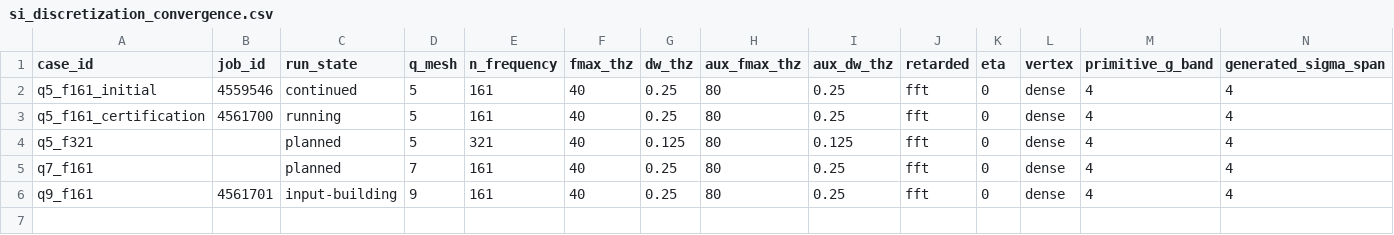
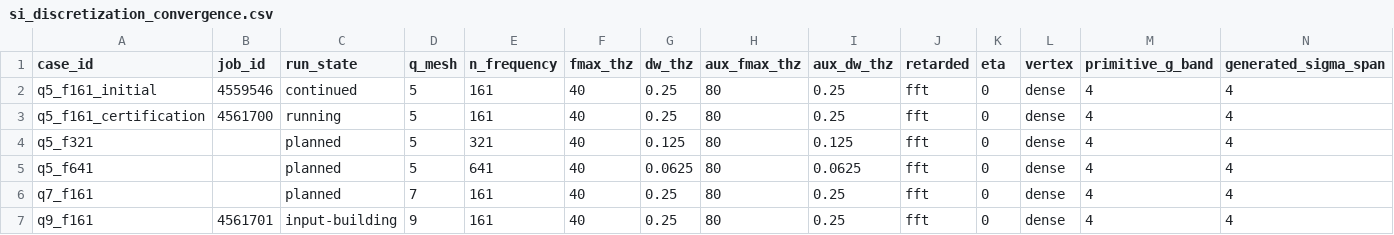
Before and after one commit to PaulFisch/quatrex, a CSV file: phonon/scripts/data/si_discretization_convergence.csv, drawn as a sheet; only a part is shown; rows hold the shown columns only; the diff names each change by its address in the sheet, - before the commit and + after, or states it on an @@ line.

Commit message:
Require two Si frequency refinements

```diff
--- a/phonon/scripts/data/si_discretization_convergence.csv
+++ b/phonon/scripts/data/si_discretization_convergence.csv
+row 5: q5_f641 |  | planned | 5 | 641 | 40 | 0.0625 | 80 | 0.0625 | fft | 0 | dense | 4 | 4
```
Also changed, not shown: 1 other file.
